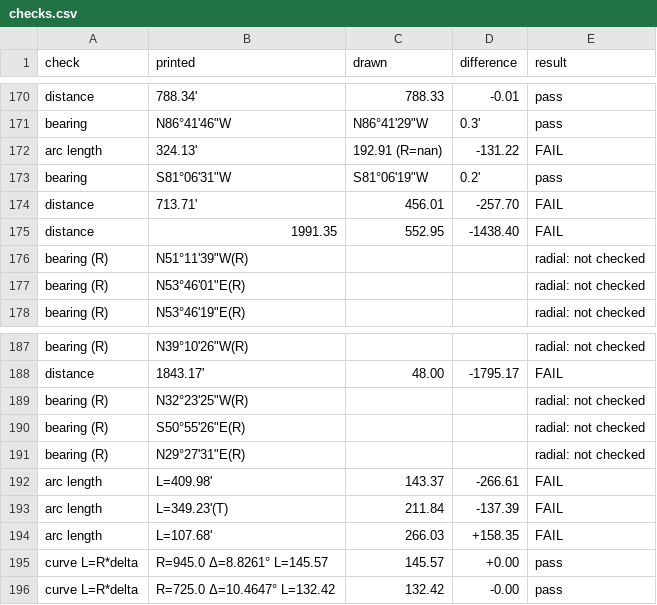
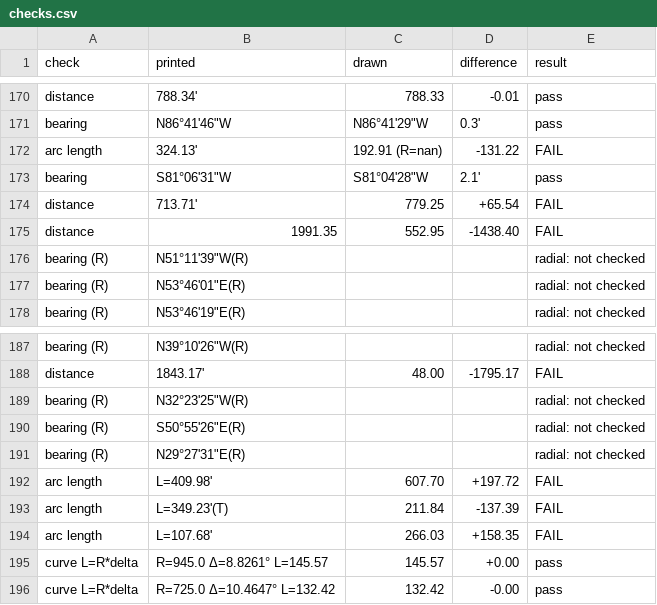
Before and after one commit to j-rmccrery/caltrans, a CSV file: spike/out/r_10434_003_2020-09-16/checks.csv, drawn as a sheet; only a part is shown, gaps mark what is left out.

```diff
--- a/spike/out/r_10434_003_2020-09-16/checks.csv
+++ b/spike/out/r_10434_003_2020-09-16/checks.csv
@@ -172,4 +172,4 @@ bearing,"N86°41'46""W","N86°41'29""W",0.3',pass
 arc length,324.13',192.91 (R=nan),-131.22,FAIL
-bearing,"S81°06'31""W","S81°06'19""W",0.2',pass
-distance,713.71',456.01,-257.70,FAIL
+bearing,"S81°06'31""W","S81°04'28""W",2.1',pass
+distance,713.71',779.25,+65.54,FAIL
 distance,1991.35,552.95,-1438.40,FAIL
@@ -191,3 +191,3 @@ bearing (R),"S50°55'26""E(R)",,,radial: not checked
 bearing (R),"N29°27'31""E(R)",,,radial: not checked
-arc length,L=409.98',143.37,-266.61,FAIL
+arc length,L=409.98',607.70,+197.72,FAIL
 arc length,L=349.23'(T),211.84,-137.39,FAIL
```
Also changed, not shown: spike/out/bench.csv, spike/out/r_10434_001_2020-09-16/checks.csv, 12 other files.
